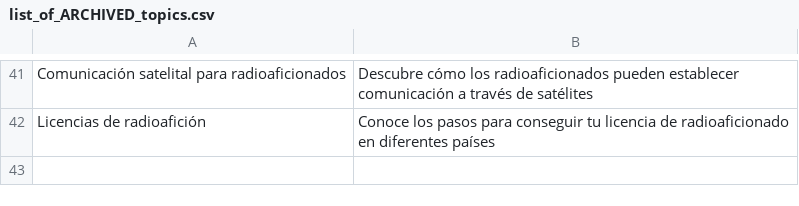
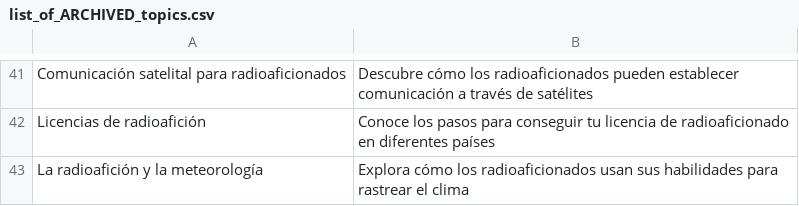
Before and after one commit to agigante80/OndaHertz_es, a CSV file: AI_content/list_of_ARCHIVED_topics.csv, drawn as a sheet; only a part is shown, gaps mark what is left out.

```diff
--- a/AI_content/list_of_ARCHIVED_topics.csv
+++ b/AI_content/list_of_ARCHIVED_topics.csv
@@ -42 +42,2 @@ Comunicación satelital para radioaficionados,Descubre cómo los radioaficionado
 Licencias de radioafición,Conoce los pasos para conseguir tu licencia de radioaficionado en diferentes países
+La radioafición y la meteorología,Explora cómo los radioaficionados usan sus habilidades para rastrear el clima
```
Also changed, not shown: AI_content/list_of_NEW_topics.csv, 3 other files.
